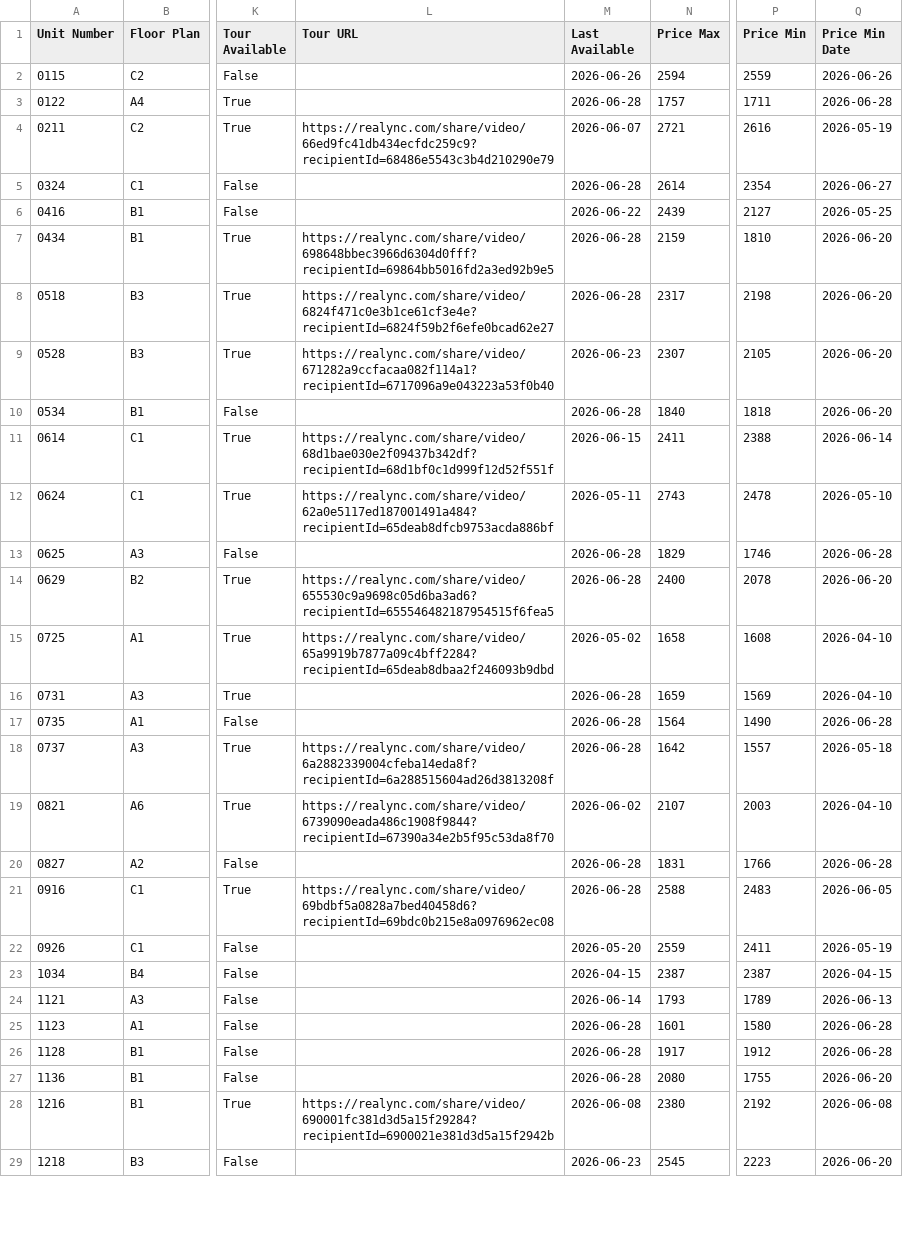
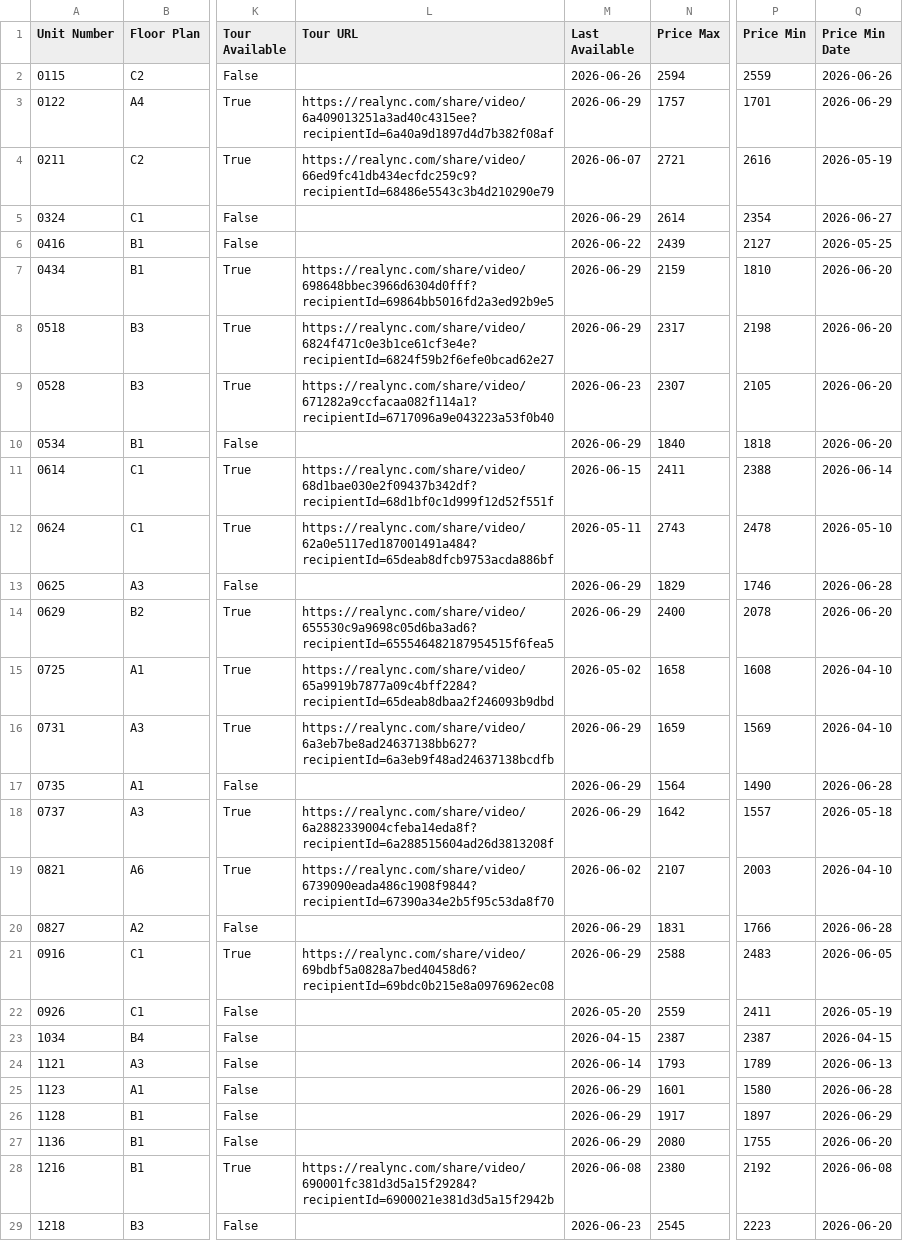
Before and after one commit to patchnpin/apartment_tracker, a CSV file: docs/unit_details.csv, drawn as a sheet; only a part is shown, gaps mark what is left out; the diff covers the shown part only; the diff names each change by its address in the sheet, - before the commit and + after, or states it on an @@ line.

```diff
--- a/docs/unit_details.csv
+++ b/docs/unit_details.csv
-L3 (Tour URL): (empty)
+L3 (Tour URL): https://realync.com/share/video/6a409013251a3ad40c4315ee?recipientId=6a40a9d1897d4d7b382f08af
-M3 (Last Available): 2026-06-28
+M3 (Last Available): 2026-06-29
-P3 (Price Min): 1711
+P3 (Price Min): 1701
-Q3 (Price Min Date): 2026-06-28
+Q3 (Price Min Date): 2026-06-29
-M5 (Last Available): 2026-06-28
+M5 (Last Available): 2026-06-29
-M7:M8 (Last Available): 2026-06-28
+M7:M8 (Last Available): 2026-06-29
-M10 (Last Available): 2026-06-28
+M10 (Last Available): 2026-06-29
-M13:M14 (Last Available): 2026-06-28
+M13:M14 (Last Available): 2026-06-29
-L16 (Tour URL): (empty)
+L16 (Tour URL): https://realync.com/share/video/6a3eb7be8ad24637138bb627?recipientId=6a3eb9f48ad24637138bcdfb
-M16:M18 (Last Available): 2026-06-28
+M16:M18 (Last Available): 2026-06-29
-M20:M21 (Last Available): 2026-06-28
+M20:M21 (Last Available): 2026-06-29
-M25:M27 (Last Available): 2026-06-28
+M25:M27 (Last Available): 2026-06-29
-P26 (Price Min): 1912
+P26 (Price Min): 1897
-Q26 (Price Min Date): 2026-06-28
+Q26 (Price Min Date): 2026-06-29
```
Also changed, not shown: 20 edited cells elsewhere in this file, data/price_history.csv, data/unit_details.csv, 1 other file.
